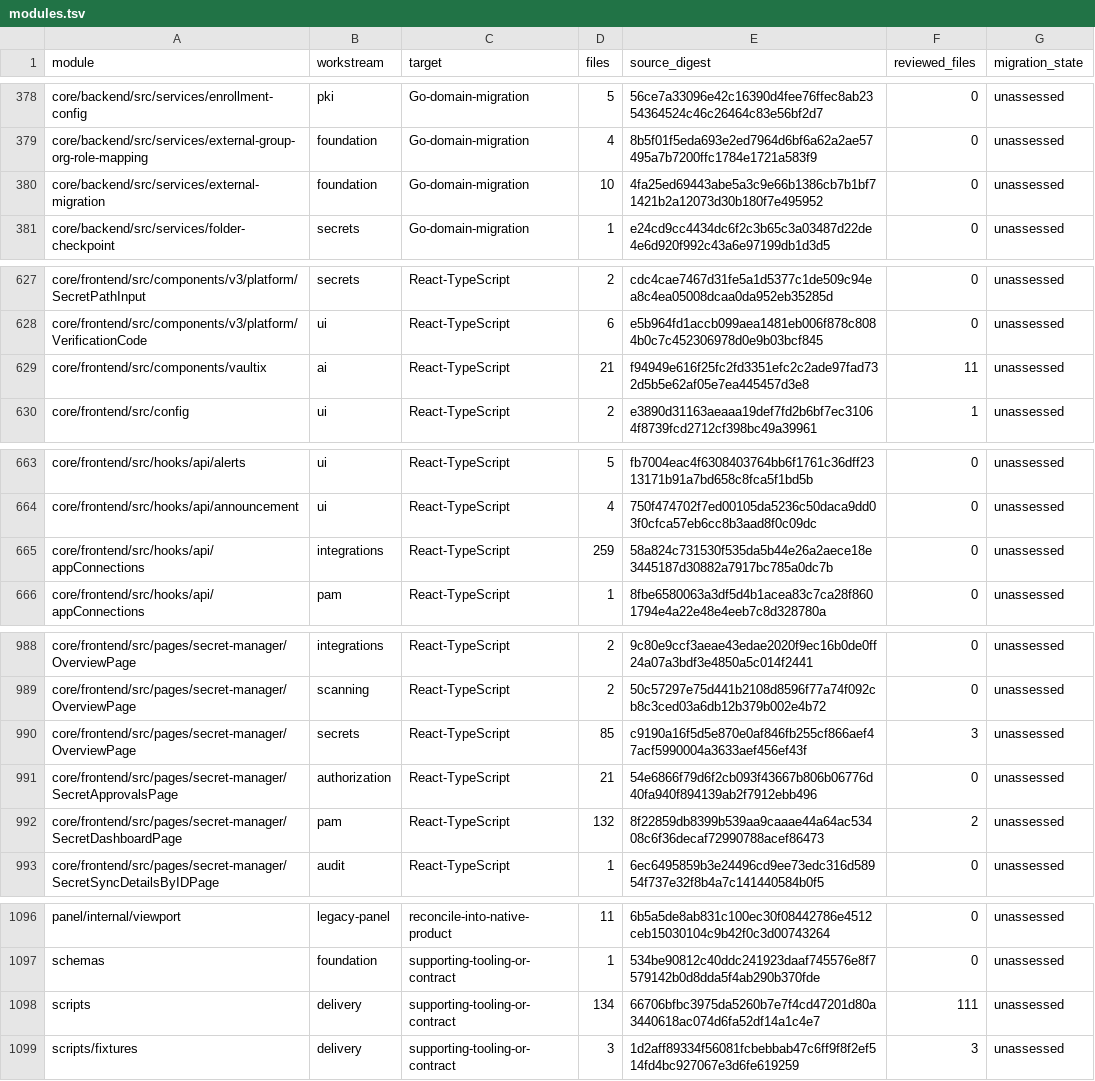
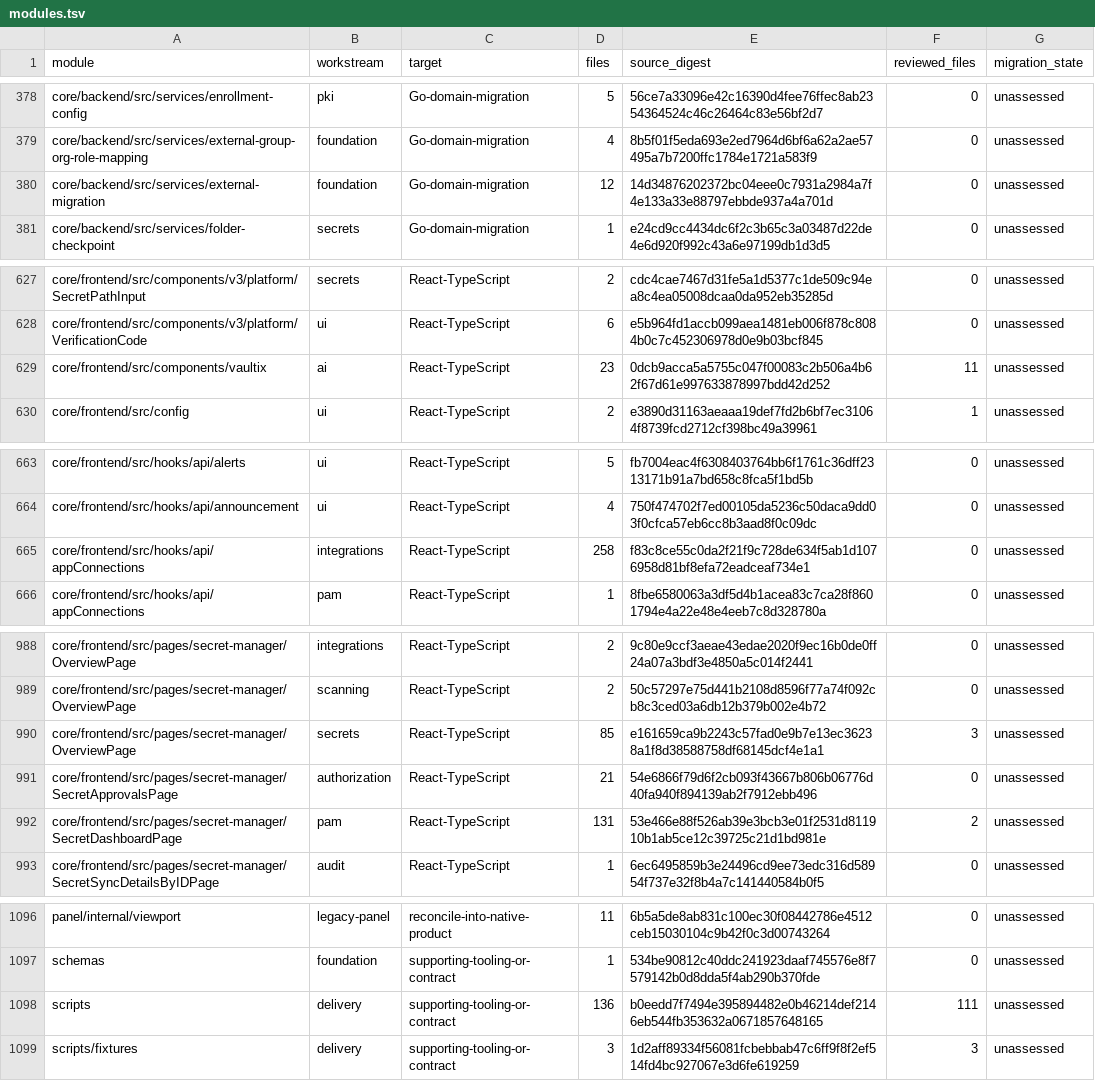
Before and after one commit to shippinAI/vaultix, a TSV file: docs/migration/generated/modules.tsv, drawn as a sheet; only a part is shown, gaps mark what is left out; the diff covers the shown part only.

```diff
--- a/docs/migration/generated/modules.tsv
+++ b/docs/migration/generated/modules.tsv
@@ -379,3 +379,3 @@ core/backend/src/services/enrollment-config	pki	Go-domain-migration	5	56ce7a3309
 core/backend/src/services/external-group-org-role-mapping	foundation	Go-domain-migration	4	8b5f01f5eda693e2ed7964d6bf6a62a2ae57495a7b7200ffc1784e1721a583f9	0	unassessed
-core/backend/src/services/external-migration	foundation	Go-domain-migration	10	4fa25ed69443abe5a3c9e66b1386cb7b1bf71421b2a12073d30b180f7e495952	0	unassessed
+core/backend/src/services/external-migration	foundation	Go-domain-migration	12	14d34876202372bc04eee0c7931a2984a7f4e133a33e88797ebbde937a4a701d	0	unassessed
 core/backend/src/services/folder-checkpoint	secrets	Go-domain-migration	1	e24cd9cc4434dc6f2c3b65c3a03487d22de4e6d920f992c43a6e97199db1d3d5	0	unassessed
@@ -628,3 +628,3 @@ core/frontend/src/components/v3/platform/SecretPathInput	secrets	React-TypeScrip
 core/frontend/src/components/v3/platform/VerificationCode	ui	React-TypeScript	6	e5b964fd1accb099aea1481eb006f878c8084b0c7c452306978d0e9b03bcf845	0	unassessed
-core/frontend/src/components/vaultix	ai	React-TypeScript	21	f94949e616f25fc2fd3351efc2c2ade97fad732d5b5e62af05e7ea445457d3e8	11	unassessed
+core/frontend/src/components/vaultix	ai	React-TypeScript	23	0dcb9acca5a5755c047f00083c2b506a4b62f67d61e997633878997bdd42d252	11	unassessed
 core/frontend/src/config	ui	React-TypeScript	2	e3890d31163aeaaa19def7fd2b6bf7ec31064f8739fcd2712cf398bc49a39961	1	unassessed
@@ -664,3 +664,3 @@ core/frontend/src/hooks/api/alerts	ui	React-TypeScript	5	fb7004eac4f6308403764bb
 core/frontend/src/hooks/api/announcement	ui	React-TypeScript	4	750f474702f7ed00105da5236c50daca9dd03f0cfca57eb6cc8b3aad8f0c09dc	0	unassessed
-core/frontend/src/hooks/api/appConnections	integrations	React-TypeScript	259	58a824c731530f535da5b44e26a2aece18e3445187d30882a7917bc785a0dc7b	0	unassessed
+core/frontend/src/hooks/api/appConnections	integrations	React-TypeScript	258	f83c8ce55c0da2f21f9c728de634f5ab1d1076958d81bf8efa72eadceaf734e1	0	unassessed
 core/frontend/src/hooks/api/appConnections	pam	React-TypeScript	1	8fbe6580063a3df5d4b1acea83c7ca28f8601794e4a22e48e4eeb7c8d328780a	0	unassessed
@@ -989,5 +989,5 @@ core/frontend/src/pages/secret-manager/OverviewPage	integrations	React-TypeScrip
 core/frontend/src/pages/secret-manager/OverviewPage	scanning	React-TypeScript	2	50c57297e75d441b2108d8596f77a74f092cb8c3ced03a6db12b379b002e4b72	0	unassessed
-core/frontend/src/pages/secret-manager/OverviewPage	secrets	React-TypeScript	85	c9190a16f5d5e870e0af846fb255cf866aef47acf5990004a3633aef456ef43f	3	unassessed
+core/frontend/src/pages/secret-manager/OverviewPage	secrets	React-TypeScript	85	e161659ca9b2243c57fad0e9b7e13ec36238a1f8d38588758df68145dcf4e1a1	3	unassessed
 core/frontend/src/pages/secret-manager/SecretApprovalsPage	authorization	React-TypeScript	21	54e6866f79d6f2cb093f43667b806b06776d40fa940f894139ab2f7912ebb496	0	unassessed
-core/frontend/src/pages/secret-manager/SecretDashboardPage	pam	React-TypeScript	132	8f22859db8399b539aa9caaae44a64ac53408c6f36decaf72990788acef86473	2	unassessed
+core/frontend/src/pages/secret-manager/SecretDashboardPage	pam	React-TypeScript	131	53e466e88f526ab39e3bcb3e01f2531d811910b1ab5ce12c39725c21d1bd981e	2	unassessed
 core/frontend/src/pages/secret-manager/SecretSyncDetailsByIDPage	audit	React-TypeScript	1	6ec6495859b3e24496cd9ee73edc316d58954f737e32f8b4a7c141440584b0f5	0	unassessed
@@ -1097,3 +1097,3 @@ panel/internal/viewport	legacy-panel	reconcile-into-native-product	11	6b5a5de8ab
 schemas	foundation	supporting-tooling-or-contract	1	534be90812c40ddc241923daaf745576e8f7579142b0d8dda5f4ab290b370fde	0	unassessed
-scripts	delivery	supporting-tooling-or-contract	134	66706bfbc3975da5260b7e7f4cd47201d80a3440618ac074d6fa52df14a1c4e7	111	unassessed
+scripts	delivery	supporting-tooling-or-contract	136	b0eedd7f7494e395894482e0b46214def2146eb544fb353632a0671857648165	111	unassessed
 scripts/fixtures	delivery	supporting-tooling-or-contract	3	1d2aff89334f56081fcbebbab47c6ff9f8f2ef514fd4bc927067e3d6fe619259	3	unassessed
```
Also changed, not shown: 7 edited cells elsewhere in this file, 42 other files.
